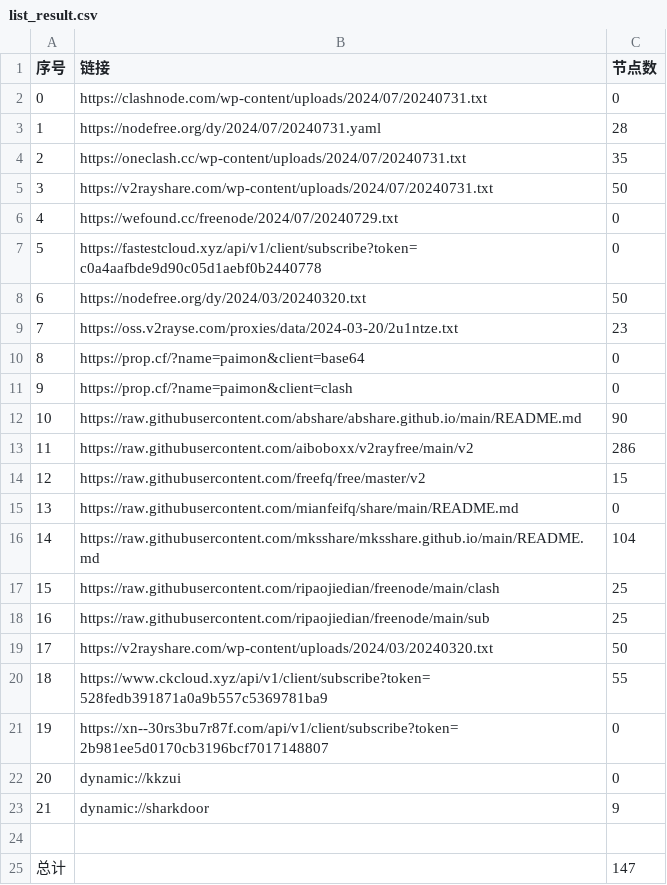
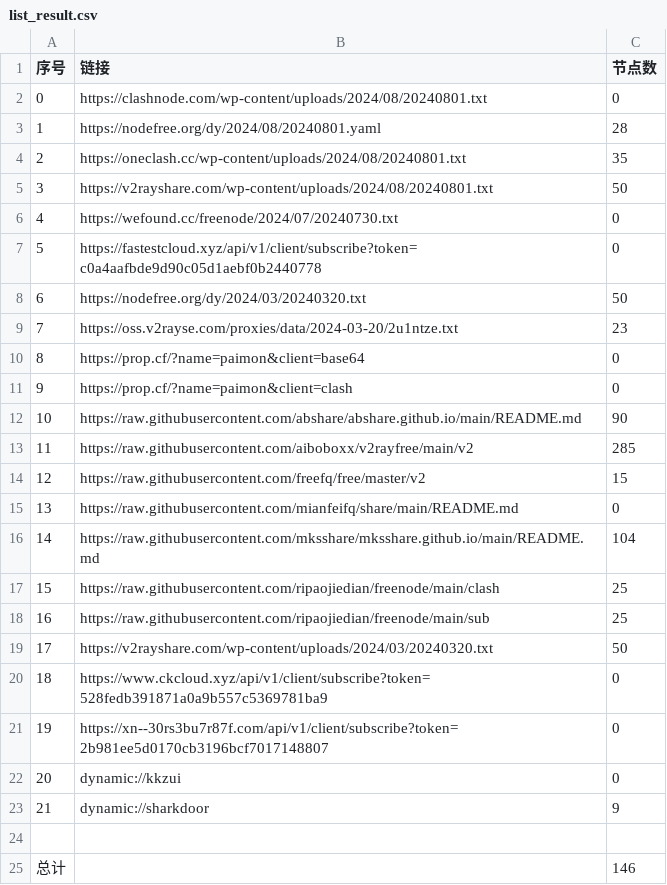
Before and after one commit to ncn2023/AutoMergePublicNodes, a CSV file: list_result.csv, drawn as a sheet.

```diff
--- a/list_result.csv
+++ b/list_result.csv
@@ -1,7 +1,7 @@
 序号,链接,节点数
-0,https://clashnode.com/wp-content/uploads/2024/07/20240731.txt,0
-1,https://nodefree.org/dy/2024/07/20240731.yaml,28
-2,https://oneclash.cc/wp-content/uploads/2024/07/20240731.txt,35
-3,https://v2rayshare.com/wp-content/uploads/2024/07/20240731.txt,50
-4,https://wefound.cc/freenode/2024/07/20240729.txt,0
+0,https://clashnode.com/wp-content/uploads/2024/08/20240801.txt,0
+1,https://nodefree.org/dy/2024/08/20240801.yaml,28
+2,https://oneclash.cc/wp-content/uploads/2024/08/20240801.txt,35
+3,https://v2rayshare.com/wp-content/uploads/2024/08/20240801.txt,50
+4,https://wefound.cc/freenode/2024/07/20240730.txt,0
 5,https://fastestcloud.xyz/api/v1/client/subscribe?token=c0a4aafbde9d90c05d1aebf0b2440778,0
@@ -12,3 +12,3 @@
 10,https://raw.githubusercontent.com/abshare/abshare.github.io/main/README.md,90
-11,https://raw.githubusercontent.com/aiboboxx/v2rayfree/main/v2,286
+11,https://raw.githubusercontent.com/aiboboxx/v2rayfree/main/v2,285
 12,https://raw.githubusercontent.com/freefq/free/master/v2,15
@@ -19,3 +19,3 @@
 17,https://v2rayshare.com/wp-content/uploads/2024/03/20240320.txt,50
-18,https://www.ckcloud.xyz/api/v1/client/subscribe?token=528fedb391871a0a9b557c5369781ba9,55
+18,https://www.ckcloud.xyz/api/v1/client/subscribe?token=528fedb391871a0a9b557c5369781ba9,0
 19,https://xn--30rs3bu7r87f.com/api/v1/client/subscribe?token=2b981ee5d0170cb3196bcf7017148807,0
@@ -24,2 +24,2 @@
 
-总计,,147
+总计,,146
```
Also changed, not shown: 5 other files.
